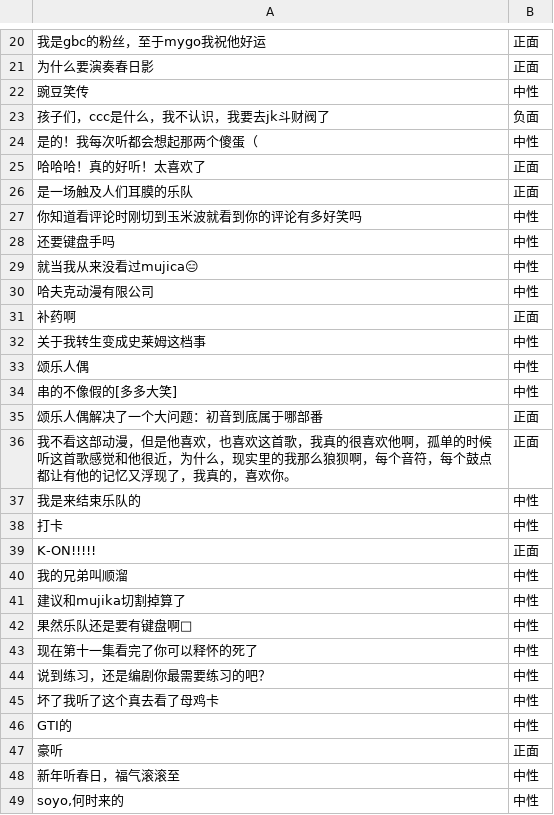
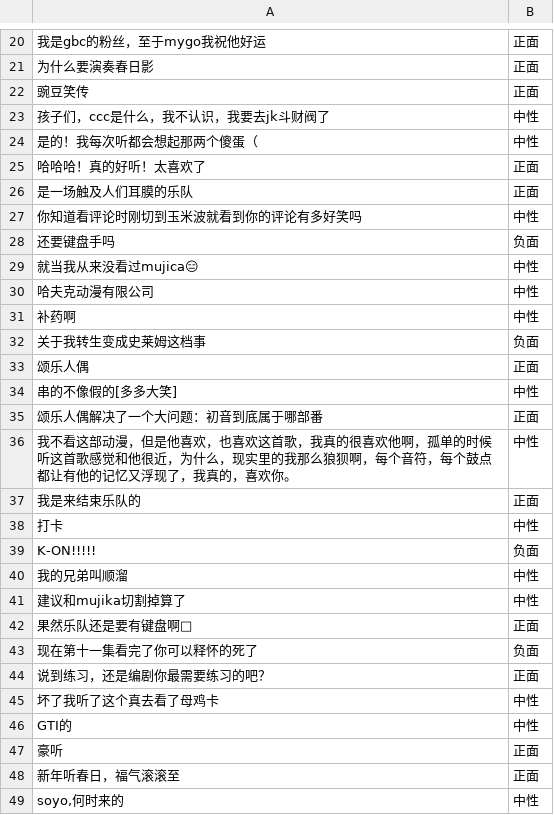
Before and after one commit to yukito0209/is6941-ml-social-media, a CSV file: cloud_music/sentiment_results.csv, drawn as a sheet; only a part is shown, gaps mark what is left out; the diff covers the shown part only; the diff names each change by its address in the sheet, - before the commit and + after, or states it on an @@ line.

```diff
--- a/cloud_music/sentiment_results.csv
+++ b/cloud_music/sentiment_results.csv
-B22: 中性
+B22: 正面
-B23: 负面
+B23: 中性
-B28: 中性
+B28: 负面
-B31: 正面
+B31: 中性
-B32: 中性
+B32: 负面
-B33: 中性
+B33: 正面
-B36: 正面
+B36: 中性
-B37: 中性
+B37: 正面
-B39: 正面
+B39: 负面
-B42: 中性
+B42: 正面
-B43: 中性
+B43: 负面
-B44: 中性
+B44: 正面
-B48: 中性
+B48: 正面
```
Also changed, not shown: 62 edited cells elsewhere in this file, 1 other file.
